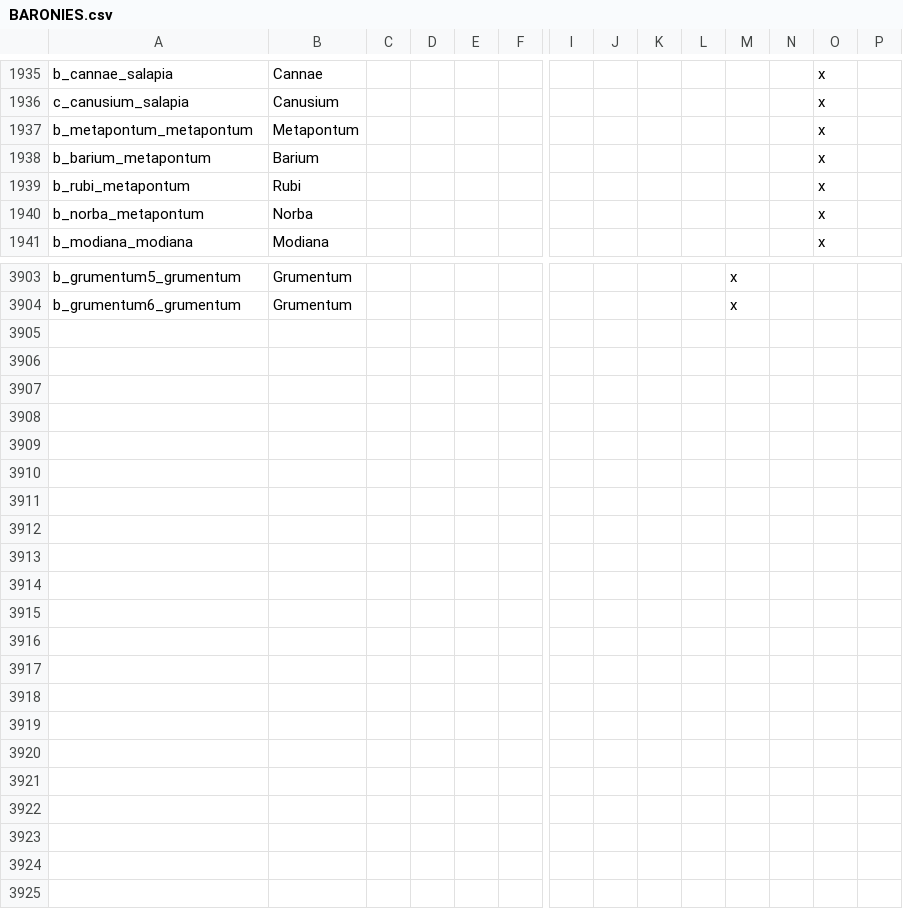
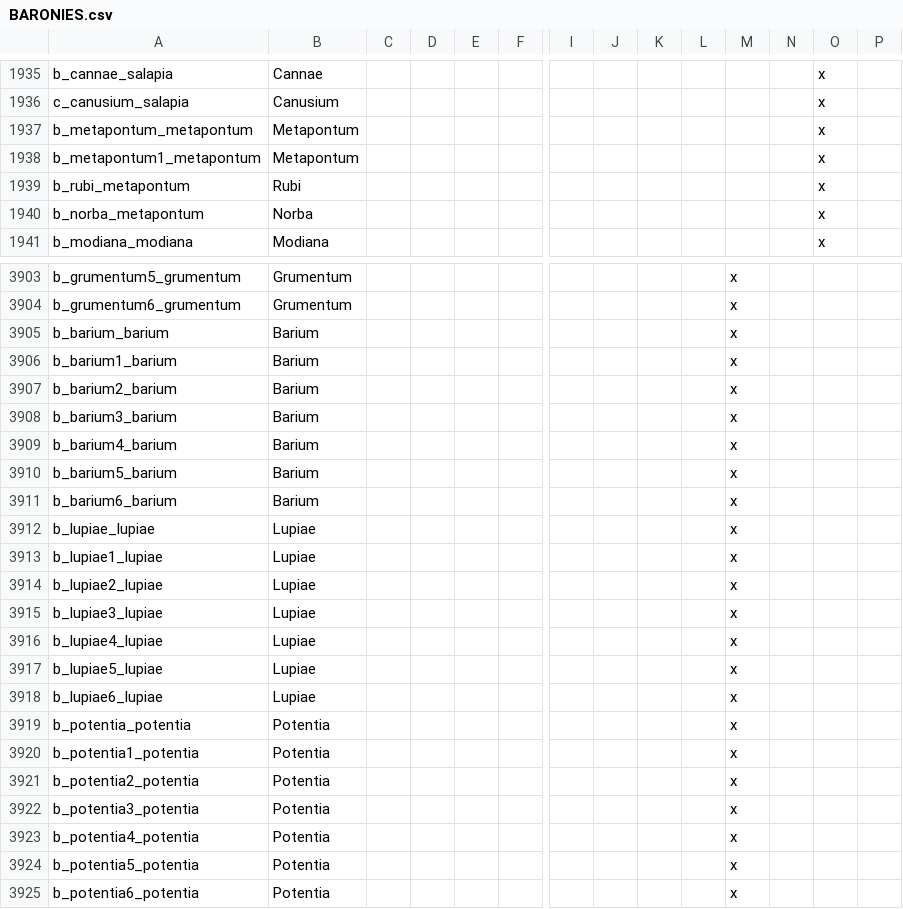
Before and after one commit to tannerflick4/Diadochi-Kings-Revival, a CSV file: diadochi/localisation/BARONIES.csv, drawn as a sheet; only a part is shown, gaps mark what is left out; removed rows and columns are numbered as before the commit, all else as after; rows hold the shown columns only; the diff names each change by its address in the sheet, - before the commit and + after, or states it on an @@ line.

```diff
--- a/diadochi/localisation/BARONIES.csv
+++ b/diadochi/localisation/BARONIES.csv
-row 1938: b_barium_metapontum | Barium |  |  |  |  |  |  |  |  |  |  | x
+row 1938: b_metapontum1_metapontum | Metapontum |  |  |  |  |  |  |  |  |  |  | x
+row 3905: b_barium_barium | Barium |  |  |  |  |  |  |  |  | x
+row 3906: b_barium1_barium | Barium |  |  |  |  |  |  |  |  | x
+row 3907: b_barium2_barium | Barium |  |  |  |  |  |  |  |  | x
+row 3908: b_barium3_barium | Barium |  |  |  |  |  |  |  |  | x
+row 3909: b_barium4_barium | Barium |  |  |  |  |  |  |  |  | x
+row 3910: b_barium5_barium | Barium |  |  |  |  |  |  |  |  | x
+row 3911: b_barium6_barium | Barium |  |  |  |  |  |  |  |  | x
+row 3912: b_lupiae_lupiae | Lupiae |  |  |  |  |  |  |  |  | x
+row 3913: b_lupiae1_lupiae | Lupiae |  |  |  |  |  |  |  |  | x
+row 3914: b_lupiae2_lupiae | Lupiae |  |  |  |  |  |  |  |  | x
+row 3915: b_lupiae3_lupiae | Lupiae |  |  |  |  |  |  |  |  | x
+row 3916: b_lupiae4_lupiae | Lupiae |  |  |  |  |  |  |  |  | x
+row 3917: b_lupiae5_lupiae | Lupiae |  |  |  |  |  |  |  |  | x
+row 3918: b_lupiae6_lupiae | Lupiae |  |  |  |  |  |  |  |  | x
+row 3919: b_potentia_potentia | Potentia |  |  |  |  |  |  |  |  | x
+row 3920: b_potentia1_potentia | Potentia |  |  |  |  |  |  |  |  | x
+row 3921: b_potentia2_potentia | Potentia |  |  |  |  |  |  |  |  | x
+row 3922: b_potentia3_potentia | Potentia |  |  |  |  |  |  |  |  | x
+row 3923: b_potentia4_potentia | Potentia |  |  |  |  |  |  |  |  | x
+row 3924: b_potentia5_potentia | Potentia |  |  |  |  |  |  |  |  | x
+row 3925: b_potentia6_potentia | Potentia |  |  |  |  |  |  |  |  | x
```
Also changed, not shown: 17 other files.
